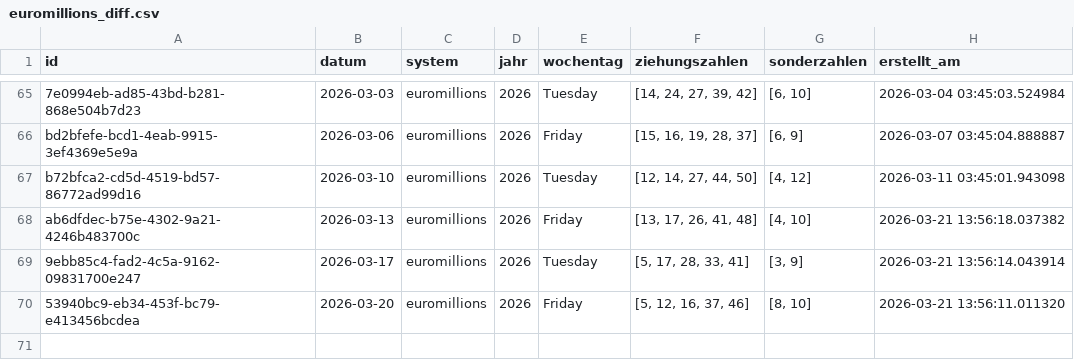
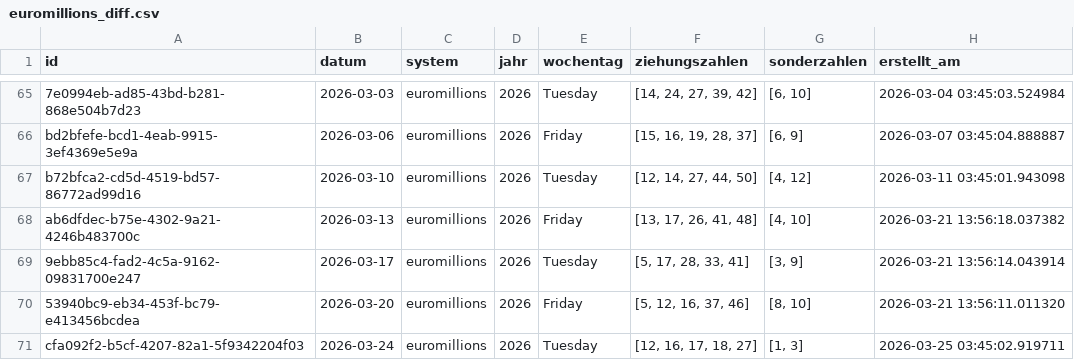
Before and after one commit to braamane/lotto, a CSV file: euromillions_diff.csv, drawn as a sheet; only a part is shown, gaps mark what is left out; the diff names each change by its address in the sheet, - before the commit and + after, or states it on an @@ line.

Commit message:
📤 Auto-Upload: neue Ziehungen für euromillions

```diff
--- a/euromillions_diff.csv
+++ b/euromillions_diff.csv
+row 71: cfa092f2-b5cf-4207-82a1-5f9342204f03 | 2026-03-24 | euromillions | 2026 | Tuesday | [12, 16, 17, 18, 27] | [1, 3] | 2026-03-25 03:45:02.919711
```
